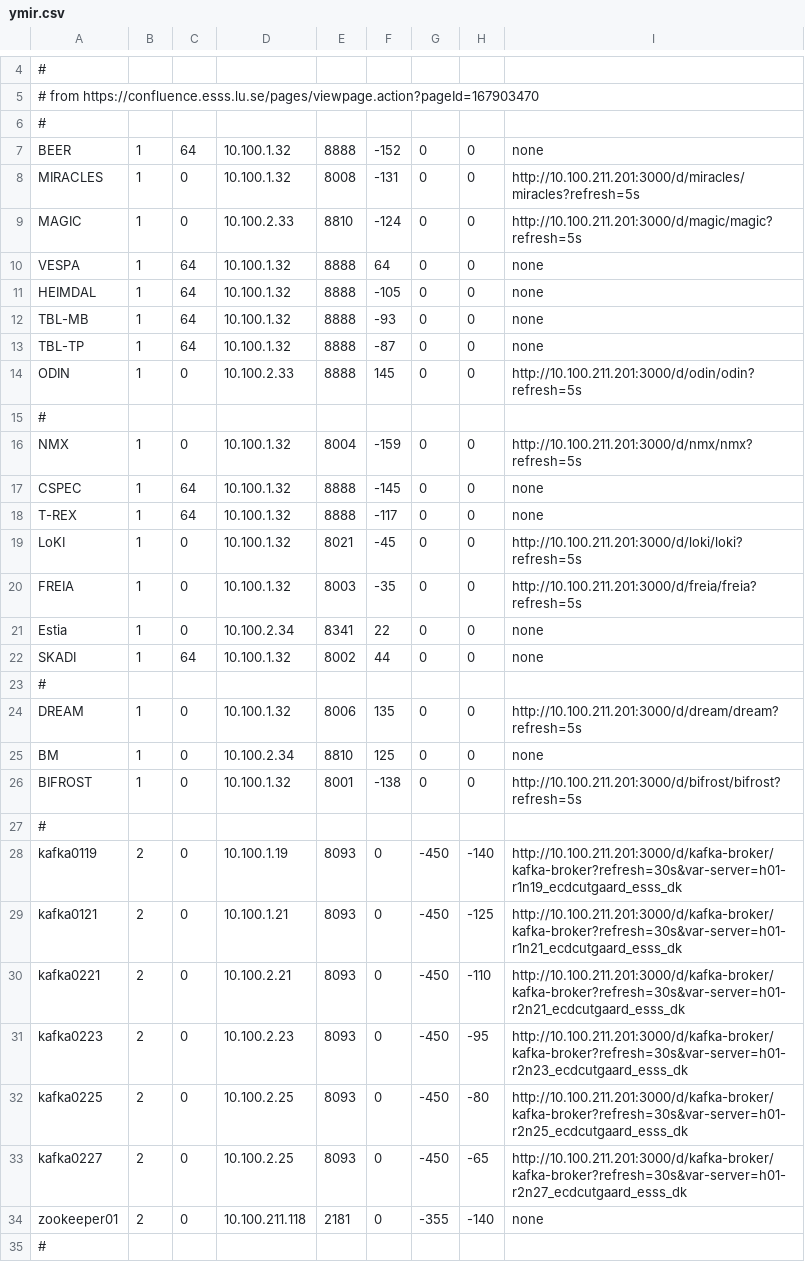
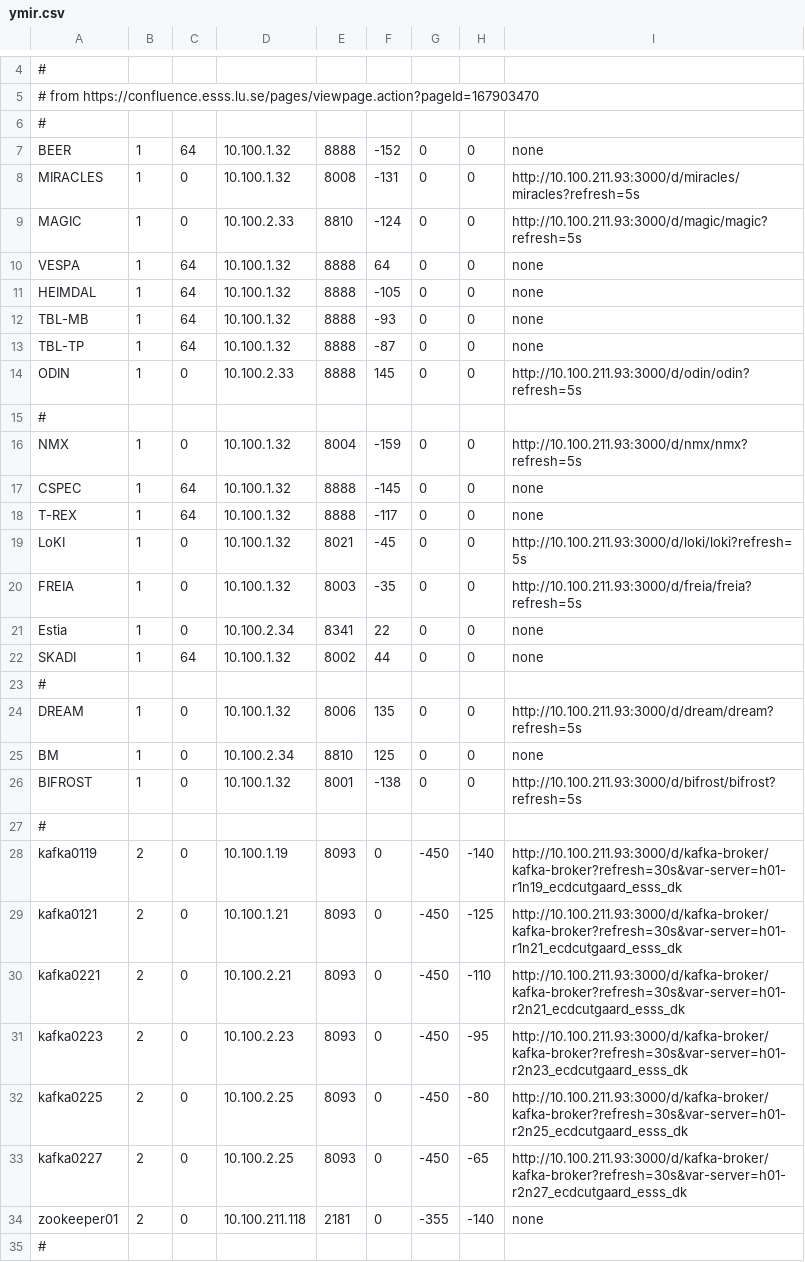
Before and after one commit to ess-dmsc/server-dashboard, a CSV file: dashboard/ymir.csv, drawn as a sheet; only a part is shown, gaps mark what is left out; the diff covers the shown part only.

Commit message:
Fix grafana ip

```diff
--- a/dashboard/ymir.csv
+++ b/dashboard/ymir.csv
@@ -7,4 +7,4 @@
 BEER,      1, 64, 10.100.1.32, 8888, -152, 0, 0, none
-MIRACLES,  1,  0, 10.100.1.32, 8008, -131, 0, 0, http://10.100.211.201:3000/d/miracles/miracles?refresh=5s
-MAGIC,     1,  0, 10.100.2.33, 8810, -124, 0, 0, http://10.100.211.201:3000/d/magic/magic?refresh=5s
+MIRACLES,  1,  0, 10.100.1.32, 8008, -131, 0, 0, http://10.100.211.93:3000/d/miracles/miracles?refresh=5s
+MAGIC,     1,  0, 10.100.2.33, 8810, -124, 0, 0, http://10.100.211.93:3000/d/magic/magic?refresh=5s
 VESPA,     1, 64, 10.100.1.32, 8888,   64, 0, 0, none
@@ -13,9 +13,9 @@ TBL-MB,    1, 64, 10.100.1.32, 8888, -93, 0, 0, none
 TBL-TP,    1, 64, 10.100.1.32, 8888, -87, 0, 0, none
-ODIN,      1, 0, 10.100.2.33, 8888,  145, 0, 0, http://10.100.211.201:3000/d/odin/odin?refresh=5s
+ODIN,      1, 0, 10.100.2.33, 8888,  145, 0, 0, http://10.100.211.93:3000/d/odin/odin?refresh=5s
 #
-NMX,       1, 0, 10.100.1.32, 8004, -159, 0, 0,http://10.100.211.201:3000/d/nmx/nmx?refresh=5s
+NMX,       1, 0, 10.100.1.32, 8004, -159, 0, 0,http://10.100.211.93:3000/d/nmx/nmx?refresh=5s
 CSPEC, 1, 64, 10.100.1.32, 8888, -145, 0, 0, none
 T-REX, 1, 64, 10.100.1.32, 8888, -117, 0, 0, none
-LoKI,  1,  0, 10.100.1.32, 8021,  -45, 0, 0, http://10.100.211.201:3000/d/loki/loki?refresh=5s
-FREIA, 1,  0, 10.100.1.32, 8003,  -35, 0, 0, http://10.100.211.201:3000/d/freia/freia?refresh=5s
+LoKI,  1,  0, 10.100.1.32, 8021,  -45, 0, 0, http://10.100.211.93:3000/d/loki/loki?refresh=5s
+FREIA, 1,  0, 10.100.1.32, 8003,  -35, 0, 0, http://10.100.211.93:3000/d/freia/freia?refresh=5s
 Estia, 1,  0, 10.100.2.34, 8341,   22, 0, 0, none
@@ -23,12 +23,12 @@ SKADI, 1, 64, 10.100.1.32, 8002,   44, 0, 0, none
 #
-DREAM,   1, 0, 10.100.1.32, 8006,  135, 0, 0, http://10.100.211.201:3000/d/dream/dream?refresh=5s
+DREAM,   1, 0, 10.100.1.32, 8006,  135, 0, 0, http://10.100.211.93:3000/d/dream/dream?refresh=5s
 BM,      1, 0, 10.100.2.34, 8810,  125, 0, 0, none
-BIFROST, 1,  0, 10.100.1.32,   8001, -138, 0, 0, http://10.100.211.201:3000/d/bifrost/bifrost?refresh=5s
+BIFROST, 1,  0, 10.100.1.32,   8001, -138, 0, 0, http://10.100.211.93:3000/d/bifrost/bifrost?refresh=5s
 #
-kafka0119, 2, 0, 10.100.1.19, 8093, 0, -450, -140, http://10.100.211.201:3000/d/kafka-broker/kafka-broker?refresh=30s&var-server=h01-r1n19_ecdcutgaard_esss_dk
-kafka0121, 2, 0, 10.100.1.21, 8093, 0, -450, -125, http://10.100.211.201:3000/d/kafka-broker/kafka-broker?refresh=30s&var-server=h01-r1n21_ecdcutgaard_esss_dk
-kafka0221, 2, 0, 10.100.2.21, 8093, 0, -450, -110, http://10.100.211.201:3000/d/kafka-broker/kafka-broker?refresh=30s&var-server=h01-r2n21_ecdcutgaard_esss_dk
-kafka0223, 2, 0, 10.100.2.23, 8093, 0, -450, -95, http://10.100.211.201:3000/d/kafka-broker/kafka-broker?refresh=30s&var-server=h01-r2n23_ecdcutgaard_esss_dk
-kafka0225, 2, 0, 10.100.2.25, 8093, 0, -450, -80, http://10.100.211.201:3000/d/kafka-broker/kafka-broker?refresh=30s&var-server=h01-r2n25_ecdcutgaard_esss_dk
-kafka0227, 2, 0, 10.100.2.25, 8093, 0, -450, -65, http://10.100.211.201:3000/d/kafka-broker/kafka-broker?refresh=30s&var-server=h01-r2n27_ecdcutgaard_esss_dk
+kafka0119, 2, 0, 10.100.1.19, 8093, 0, -450, -140, http://10.100.211.93:3000/d/kafka-broker/kafka-broker?refresh=30s&var-server=h01-r1n19_ecdcutgaard_esss_dk
+kafka0121, 2, 0, 10.100.1.21, 8093, 0, -450, -125, http://10.100.211.93:3000/d/kafka-broker/kafka-broker?refresh=30s&var-server=h01-r1n21_ecdcutgaard_esss_dk
+kafka0221, 2, 0, 10.100.2.21, 8093, 0, -450, -110, http://10.100.211.93:3000/d/kafka-broker/kafka-broker?refresh=30s&var-server=h01-r2n21_ecdcutgaard_esss_dk
+kafka0223, 2, 0, 10.100.2.23, 8093, 0, -450, -95, http://10.100.211.93:3000/d/kafka-broker/kafka-broker?refresh=30s&var-server=h01-r2n23_ecdcutgaard_esss_dk
+kafka0225, 2, 0, 10.100.2.25, 8093, 0, -450, -80, http://10.100.211.93:3000/d/kafka-broker/kafka-broker?refresh=30s&var-server=h01-r2n25_ecdcutgaard_esss_dk
+kafka0227, 2, 0, 10.100.2.25, 8093, 0, -450, -65, http://10.100.211.93:3000/d/kafka-broker/kafka-broker?refresh=30s&var-server=h01-r2n27_ecdcutgaard_esss_dk
 zookeeper01, 2, 0, 10.100.211.118, 2181, 0, -355, -140, none
```
Also changed, not shown: 2 edited cells elsewhere in this file.
